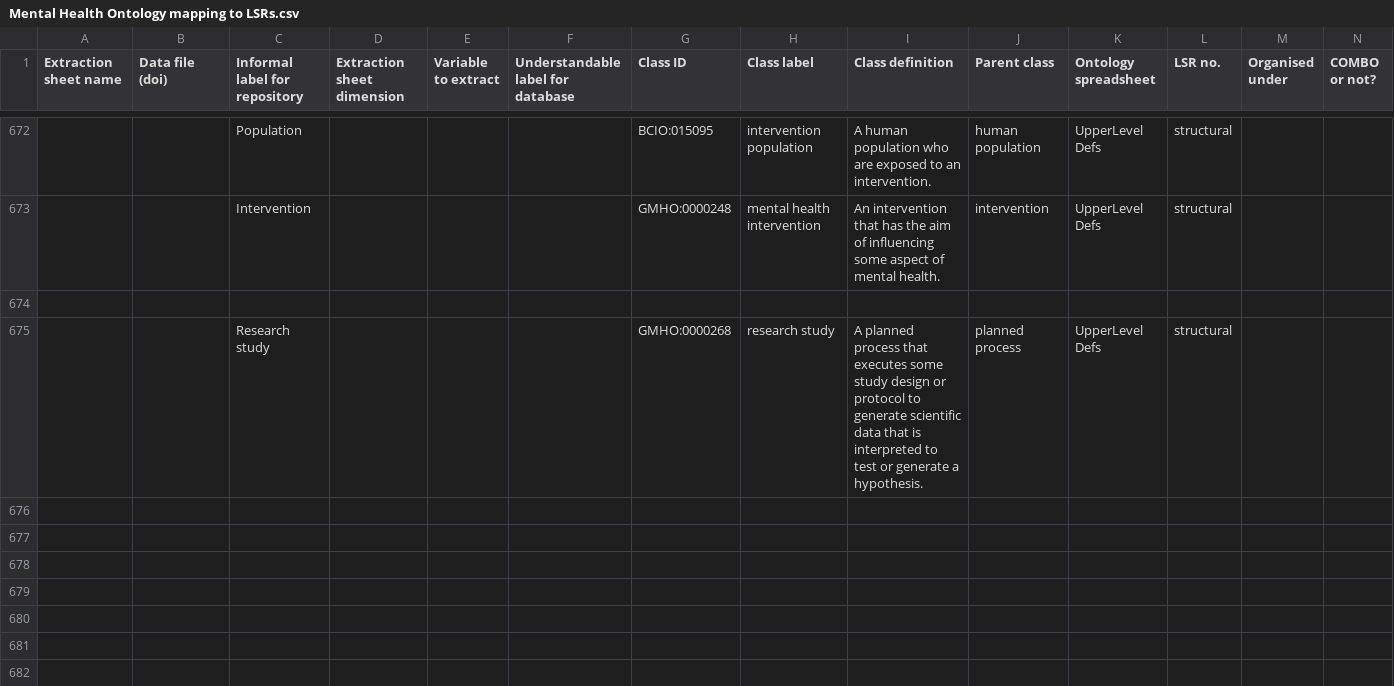
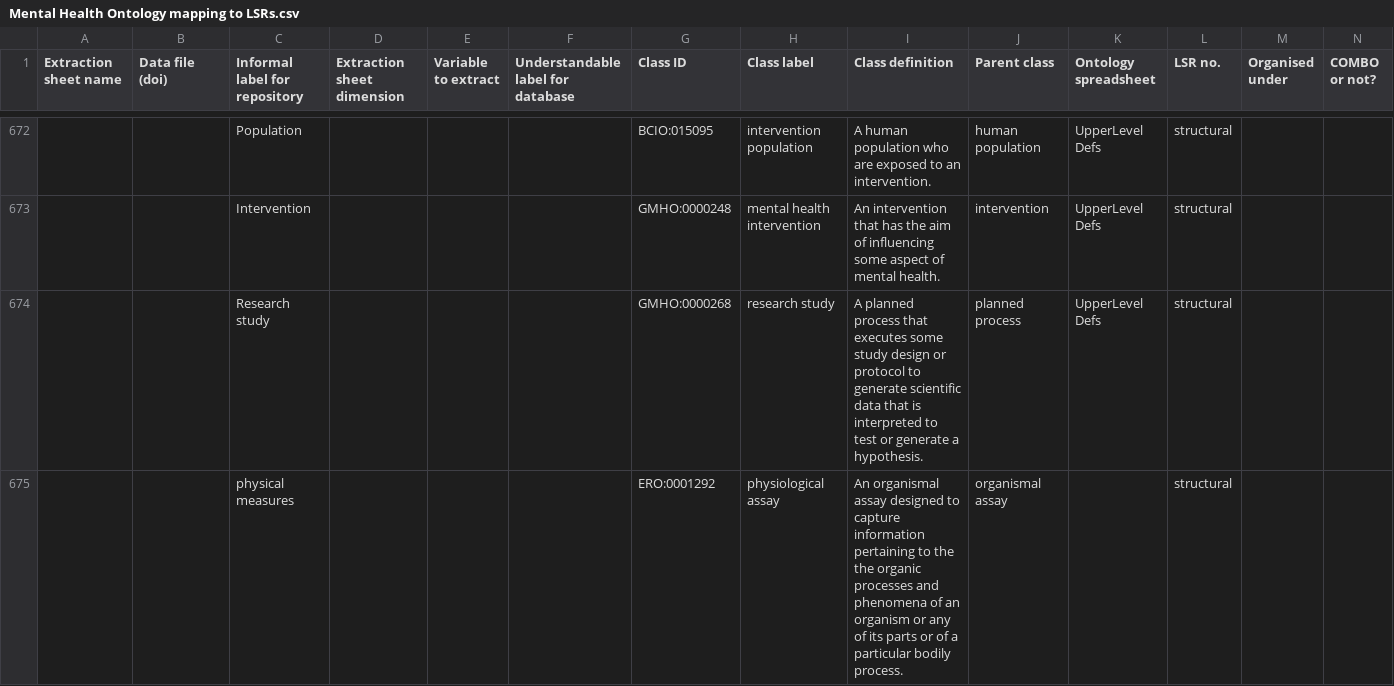
Before and after one commit to galenos-project/mental-health-ontology, a CSV file: Mapping to LSRs/Mental Health Ontology mapping to LSRs.csv, drawn as a sheet; only a part is shown, gaps mark what is left out; removed rows and columns are numbered as before the commit, all else as after; rows hold the shown columns only; the diff names each change by its address in the sheet, - before the commit and + after, or states it on an @@ line.

```diff
--- a/Mapping to LSRs/Mental Health Ontology mapping to LSRs.csv
+++ b/Mapping to LSRs/Mental Health Ontology mapping to LSRs.csv
-row 674: (empty)
+row 675:  |  | physical measures |  |  |  | ERO:0001292 | physiological assay | An organismal assay designed to capture information pertaining to the the organic processes and phenomena of an organism or any of its parts or of a particular bodily process. | organismal assay |  | structural
```
